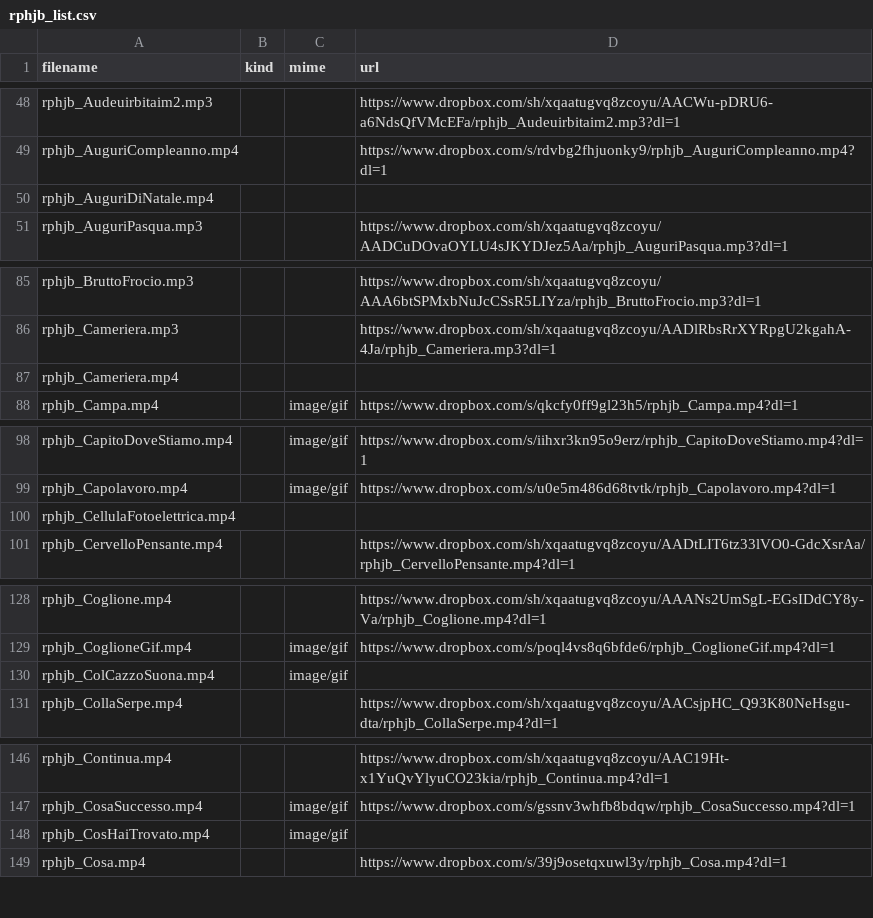
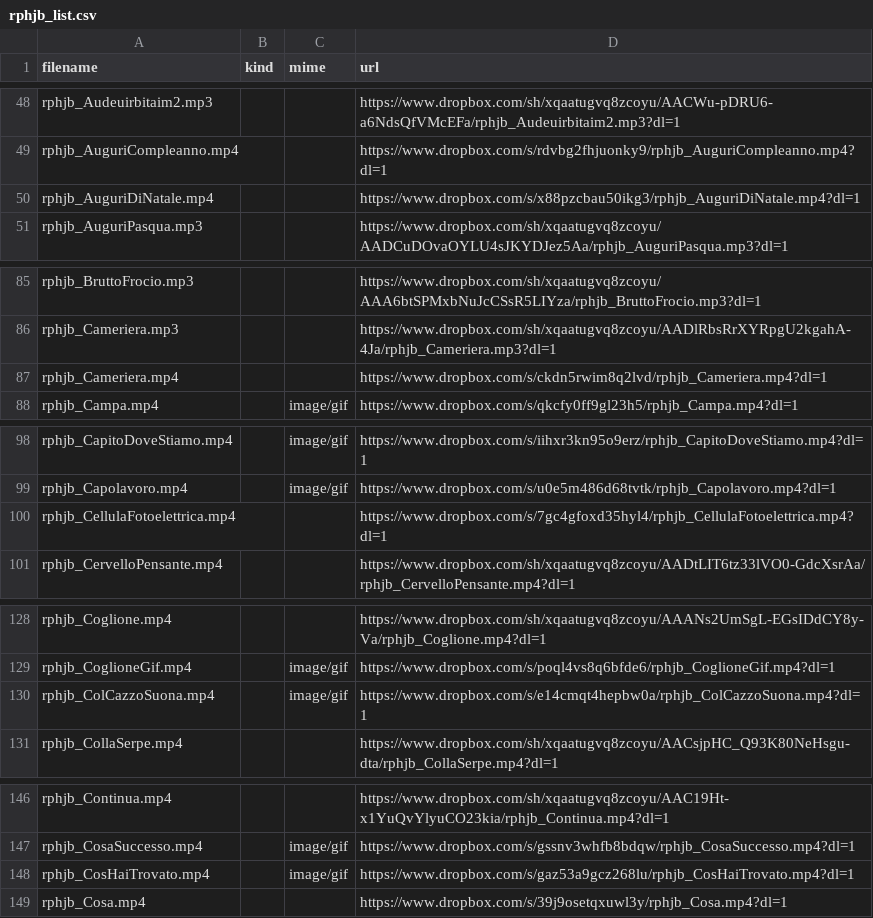
Before and after one commit to benkio/sBots, a CSV file: richardPHJBensonBot/rphjb_list.csv, drawn as a sheet; only a part is shown, gaps mark what is left out; the diff covers the shown part only.

Commit message:
Add missing links

```diff
--- a/richardPHJBensonBot/rphjb_list.csv
+++ b/richardPHJBensonBot/rphjb_list.csv
@@ -49,3 +49,3 @@ rphjb_Audeuirbitaim2.mp3,,,https://www.dropbox.com/sh/xqaatugvq8zcoyu/AACWu-pDRU
 rphjb_AuguriCompleanno.mp4,,,https://www.dropbox.com/s/rdvbg2fhjuonky9/rphjb_AuguriCompleanno.mp4?dl=1
-rphjb_AuguriDiNatale.mp4,,,
+rphjb_AuguriDiNatale.mp4,,,https://www.dropbox.com/s/x88pzcbau50ikg3/rphjb_AuguriDiNatale.mp4?dl=1
 rphjb_AuguriPasqua.mp3,,,https://www.dropbox.com/sh/xqaatugvq8zcoyu/AADCuDOvaOYLU4sJKYDJez5Aa/rphjb_AuguriPasqua.mp3?dl=1
@@ -86,3 +86,3 @@ rphjb_BruttoFrocio.mp3,,,https://www.dropbox.com/sh/xqaatugvq8zcoyu/AAA6btSPMxbN
 rphjb_Cameriera.mp3,,,https://www.dropbox.com/sh/xqaatugvq8zcoyu/AADlRbsRrXYRpgU2kgahA-4Ja/rphjb_Cameriera.mp3?dl=1
-rphjb_Cameriera.mp4,,,
+rphjb_Cameriera.mp4,,,https://www.dropbox.com/s/ckdn5rwim8q2lvd/rphjb_Cameriera.mp4?dl=1
 rphjb_Campa.mp4,,image/gif,https://www.dropbox.com/s/qkcfy0ff9gl23h5/rphjb_Campa.mp4?dl=1
@@ -99,3 +99,3 @@ rphjb_CapitoDoveStiamo.mp4,,image/gif,https://www.dropbox.com/s/iihxr3kn95o9erz/
 rphjb_Capolavoro.mp4,,image/gif,https://www.dropbox.com/s/u0e5m486d68tvtk/rphjb_Capolavoro.mp4?dl=1
-rphjb_CellulaFotoelettrica.mp4,,,
+rphjb_CellulaFotoelettrica.mp4,,,https://www.dropbox.com/s/7gc4gfoxd35hyl4/rphjb_CellulaFotoelettrica.mp4?dl=1
 rphjb_CervelloPensante.mp4,,,https://www.dropbox.com/sh/xqaatugvq8zcoyu/AADtLIT6tz33lVO0-GdcXsrAa/rphjb_CervelloPensante.mp4?dl=1
@@ -129,3 +129,3 @@ rphjb_Coglione.mp4,,,https://www.dropbox.com/sh/xqaatugvq8zcoyu/AAANs2UmSgL-EGsI
 rphjb_CoglioneGif.mp4,,image/gif,https://www.dropbox.com/s/poql4vs8q6bfde6/rphjb_CoglioneGif.mp4?dl=1
-rphjb_ColCazzoSuona.mp4,,image/gif,
+rphjb_ColCazzoSuona.mp4,,image/gif,https://www.dropbox.com/s/e14cmqt4hepbw0a/rphjb_ColCazzoSuona.mp4?dl=1
 rphjb_CollaSerpe.mp4,,,https://www.dropbox.com/sh/xqaatugvq8zcoyu/AACsjpHC_Q93K80NeHsgu-dta/rphjb_CollaSerpe.mp4?dl=1
@@ -147,3 +147,3 @@ rphjb_Continua.mp4,,,https://www.dropbox.com/sh/xqaatugvq8zcoyu/AAC19Ht-x1YuQvYl
 rphjb_CosaSuccesso.mp4,,image/gif,https://www.dropbox.com/s/gssnv3whfb8bdqw/rphjb_CosaSuccesso.mp4?dl=1
-rphjb_CosHaiTrovato.mp4,,image/gif,
+rphjb_CosHaiTrovato.mp4,,image/gif,https://www.dropbox.com/s/gaz53a9gcz268lu/rphjb_CosHaiTrovato.mp4?dl=1
 rphjb_Cosa.mp4,,,https://www.dropbox.com/s/39j9osetqxuwl3y/rphjb_Cosa.mp4?dl=1
```
Also changed, not shown: 7 edited cells elsewhere in this file.
